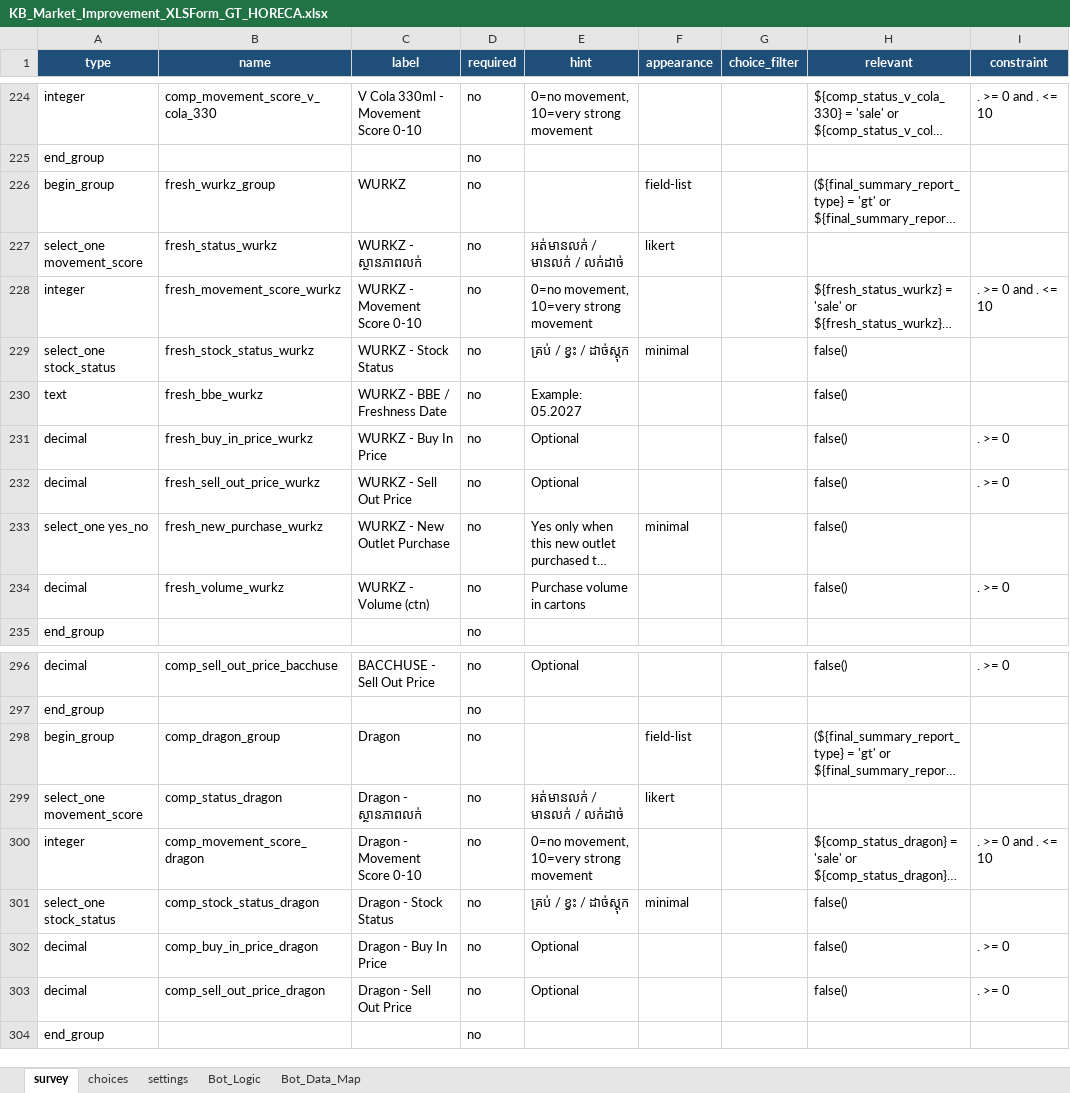
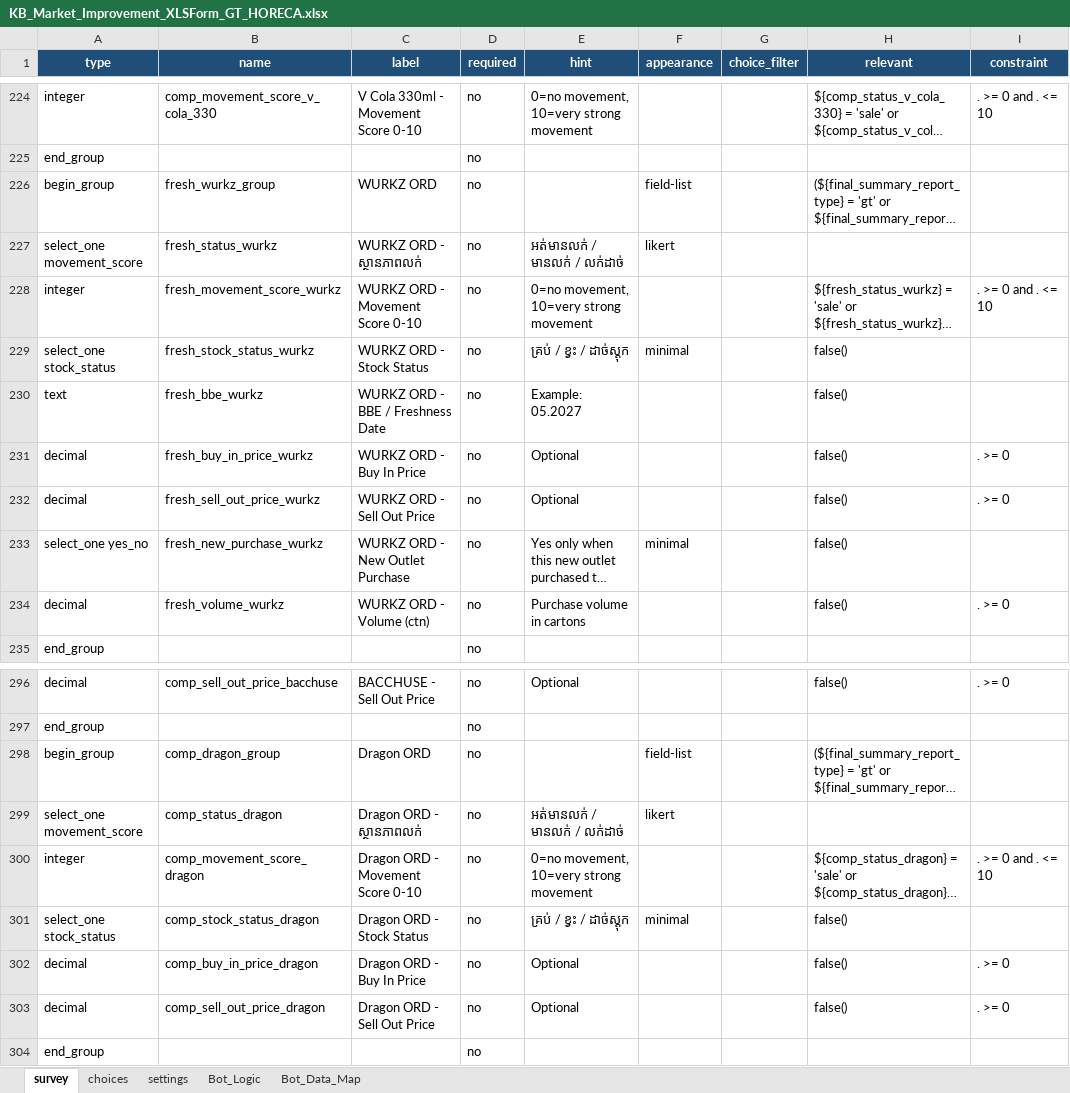
Before and after one commit to phearomITE/Market_Survey, an Excel workbook: templates/KB_Market_Improvement_XLSForm_GT_HORECA.xlsx, sheet survey, drawn as a sheet; only a part is shown, gaps mark what is left out; long unchanged cells end in …; values as stored, in another font and other column widths than the file's, no borders; the diff names each change by its address in the sheet, - before the commit and + after, or states it on an @@ line.

Commit message:
Update WURKZ and Dragon ORD and restore weekly guidance

```diff
--- a/templates/KB_Market_Improvement_XLSForm_GT_HORECA.xlsx (sheet survey)
+++ b/templates/KB_Market_Improvement_XLSForm_GT_HORECA.xlsx (sheet survey)
-C226 (label): WURKZ
+C226 (label): WURKZ ORD
-C227 (label): WURKZ - ស្ថានភាពលក់
+C227 (label): WURKZ ORD - ស្ថានភាពលក់
-C228 (label): WURKZ - Movement Score 0-10
+C228 (label): WURKZ ORD - Movement Score 0-10
-C229 (label): WURKZ - Stock Status
+C229 (label): WURKZ ORD - Stock Status
-C230 (label): WURKZ - BBE / Freshness Date
+C230 (label): WURKZ ORD - BBE / Freshness Date
-C231 (label): WURKZ - Buy In Price
+C231 (label): WURKZ ORD - Buy In Price
-C232 (label): WURKZ - Sell Out Price
+C232 (label): WURKZ ORD - Sell Out Price
-C233 (label): WURKZ - New Outlet Purchase
+C233 (label): WURKZ ORD - New Outlet Purchase
-C234 (label): WURKZ - Volume (ctn)
+C234 (label): WURKZ ORD - Volume (ctn)
-C298 (label): Dragon
+C298 (label): Dragon ORD
-C299 (label): Dragon - ស្ថានភាពលក់
+C299 (label): Dragon ORD - ស្ថានភាពលក់
-C300 (label): Dragon - Movement Score 0-10
+C300 (label): Dragon ORD - Movement Score 0-10
-C301 (label): Dragon - Stock Status
+C301 (label): Dragon ORD - Stock Status
-C302 (label): Dragon - Buy In Price
+C302 (label): Dragon ORD - Buy In Price
-C303 (label): Dragon - Sell Out Price
+C303 (label): Dragon ORD - Sell Out Price
```
Also changed, not shown: sheet Bot_Data_Map, templates/template_by_dealer.xlsx, templates/template_horeca.xlsx, 7 other files.
